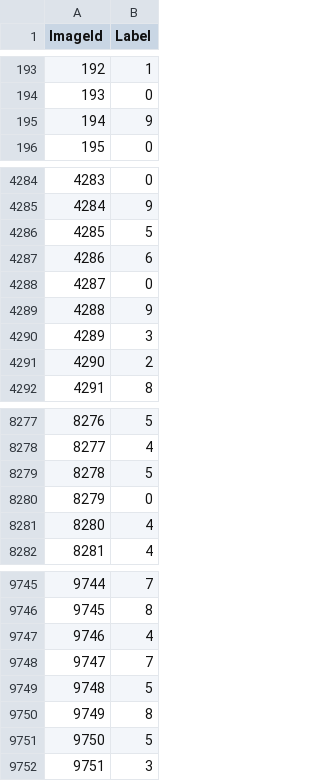
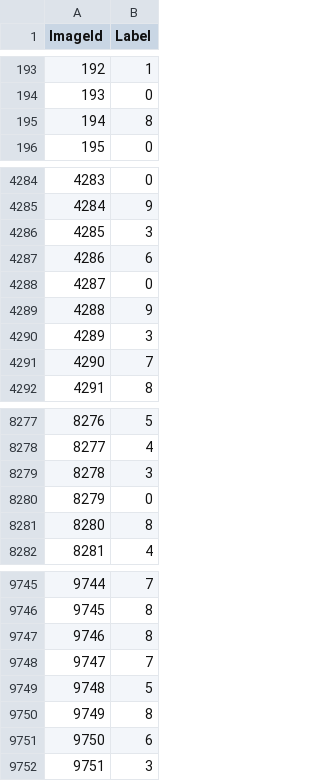
Before and after one commit to thejourneyofbabo/mnist_digit_recognizer, a CSV file: submission.csv, drawn as a sheet; only a part is shown, gaps mark what is left out; the diff covers the shown part only.

```diff
--- a/submission.csv
+++ b/submission.csv
@@ -194,3 +194,3 @@ ImageId,Label
 193,0
-194,9
+194,8
 195,0
@@ -4285,3 +4285,3 @@ ImageId,Label
 4284,9
-4285,5
+4285,3
 4286,6
@@ -4290,3 +4290,3 @@ ImageId,Label
 4289,3
-4290,2
+4290,7
 4291,8
@@ -8278,5 +8278,5 @@ ImageId,Label
 8277,4
-8278,5
+8278,3
 8279,0
-8280,4
+8280,8
 8281,4
@@ -9746,3 +9746,3 @@ ImageId,Label
 9745,8
-9746,4
+9746,8
 9747,7
@@ -9750,3 +9750,3 @@ ImageId,Label
 9749,8
-9750,5
+9750,6
 9751,3
```
Also changed, not shown: 113 edited cells elsewhere in this file, 3 other files.
